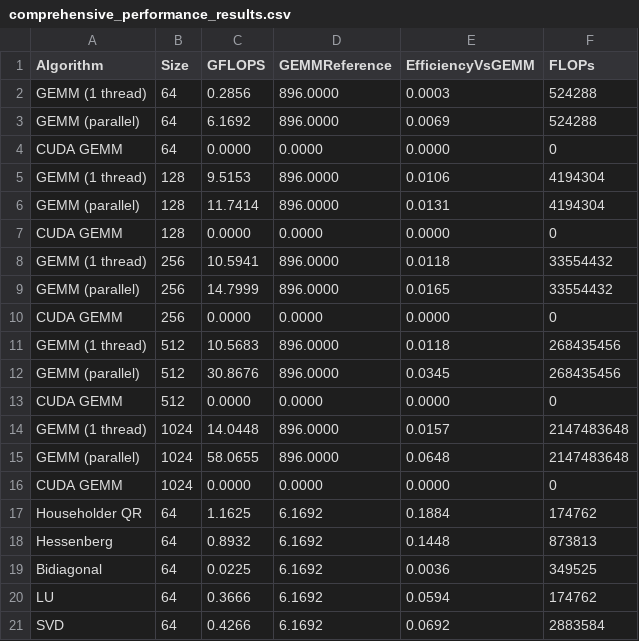
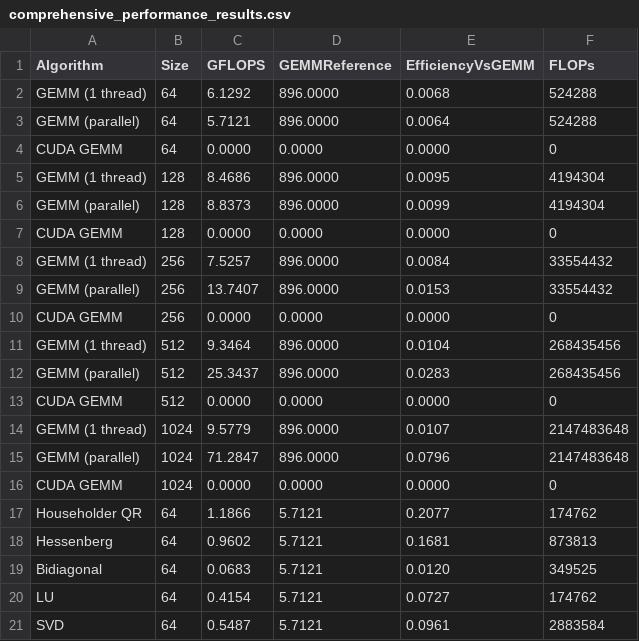
Before and after one commit to f8573/JLC, a CSV file: comprehensive_performance_results.csv, drawn as a sheet; only a part is shown; the diff covers the shown part only.

Commit message:
Massive changes: implemented an GEMM autotuning suite that is independent of hardware (so long as it supports Java 21)

```diff
--- a/comprehensive_performance_results.csv
+++ b/comprehensive_performance_results.csv
@@ -1,21 +1,21 @@
 Algorithm,Size,GFLOPS,GEMMReference,EfficiencyVsGEMM,FLOPs
-GEMM (1 thread),64,0.2856,896.0000,0.0003,524288
-GEMM (parallel),64,6.1692,896.0000,0.0069,524288
+GEMM (1 thread),64,6.1292,896.0000,0.0068,524288
+GEMM (parallel),64,5.7121,896.0000,0.0064,524288
 CUDA GEMM,64,0.0000,0.0000,0.0000,0
-GEMM (1 thread),128,9.5153,896.0000,0.0106,4194304
-GEMM (parallel),128,11.7414,896.0000,0.0131,4194304
+GEMM (1 thread),128,8.4686,896.0000,0.0095,4194304
+GEMM (parallel),128,8.8373,896.0000,0.0099,4194304
 CUDA GEMM,128,0.0000,0.0000,0.0000,0
-GEMM (1 thread),256,10.5941,896.0000,0.0118,33554432
-GEMM (parallel),256,14.7999,896.0000,0.0165,33554432
+GEMM (1 thread),256,7.5257,896.0000,0.0084,33554432
+GEMM (parallel),256,13.7407,896.0000,0.0153,33554432
 CUDA GEMM,256,0.0000,0.0000,0.0000,0
-GEMM (1 thread),512,10.5683,896.0000,0.0118,268435456
-GEMM (parallel),512,30.8676,896.0000,0.0345,268435456
+GEMM (1 thread),512,9.3464,896.0000,0.0104,268435456
+GEMM (parallel),512,25.3437,896.0000,0.0283,268435456
 CUDA GEMM,512,0.0000,0.0000,0.0000,0
-GEMM (1 thread),1024,14.0448,896.0000,0.0157,2147483648
-GEMM (parallel),1024,58.0655,896.0000,0.0648,2147483648
+GEMM (1 thread),1024,9.5779,896.0000,0.0107,2147483648
+GEMM (parallel),1024,71.2847,896.0000,0.0796,2147483648
 CUDA GEMM,1024,0.0000,0.0000,0.0000,0
-Householder QR,64,1.1625,6.1692,0.1884,174762
-Hessenberg,64,0.8932,6.1692,0.1448,873813
-Bidiagonal,64,0.0225,6.1692,0.0036,349525
-LU,64,0.3666,6.1692,0.0594,174762
-SVD,64,0.4266,6.1692,0.0692,2883584
+Householder QR,64,1.1866,5.7121,0.2077,174762
+Hessenberg,64,0.9602,5.7121,0.1681,873813
+Bidiagonal,64,0.0683,5.7121,0.0120,349525
+LU,64,0.4154,5.7121,0.0727,174762
+SVD,64,0.5487,5.7121,0.0961,2883584
```
Also changed, not shown: 78 edited cells elsewhere in this file, 51 other files.
